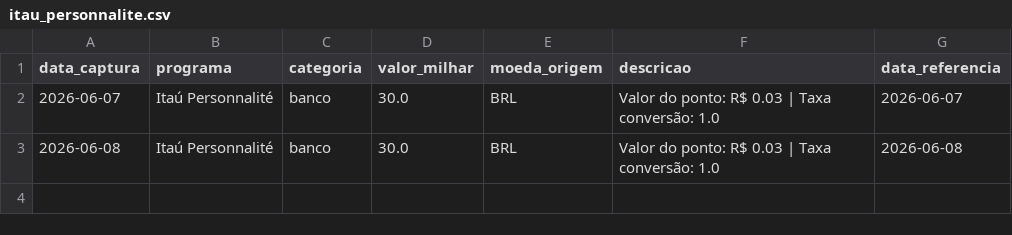
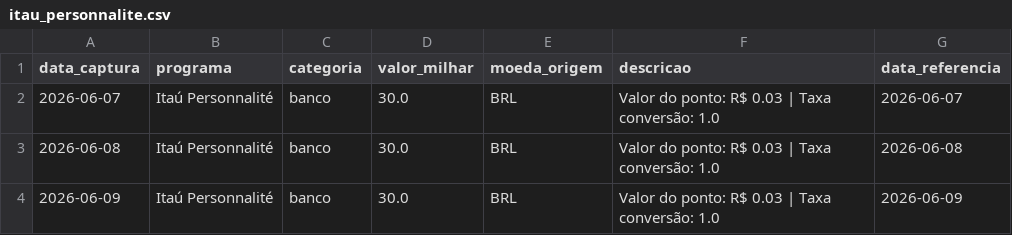
Before and after one commit to PulseDataLabs/PulseMilhas, a CSV file: data/itau_personnalite.csv, drawn as a sheet; the diff names each change by its address in the sheet, - before the commit and + after, or states it on an @@ line.

```diff
--- a/data/itau_personnalite.csv
+++ b/data/itau_personnalite.csv
+row 4: 2026-06-09 | Itaú Personnalité | banco | 30.0 | BRL | Valor do ponto: R$ 0.03 | Taxa conversão: 1.0 | 2026-06-09
```
Also changed, not shown: data/bradesco_estrelas.csv, data/cotacaomilhas.csv, 12 other files.
